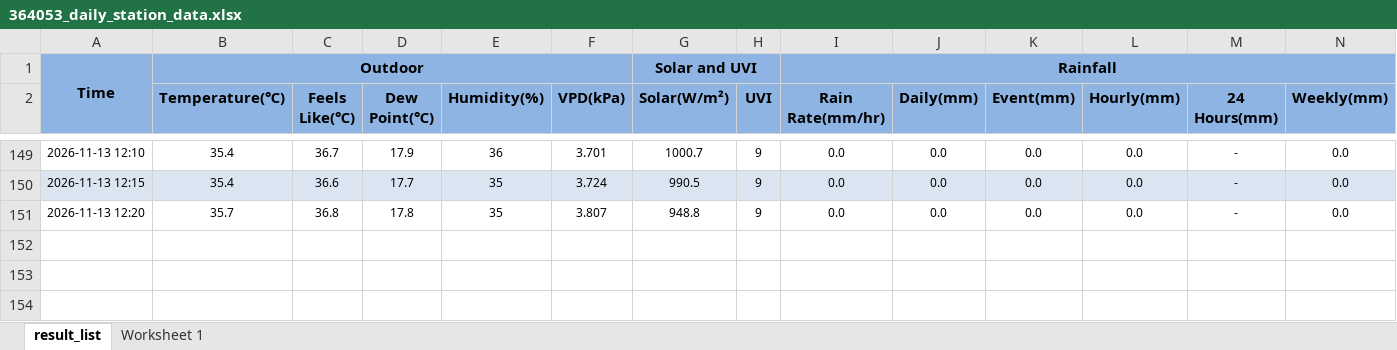
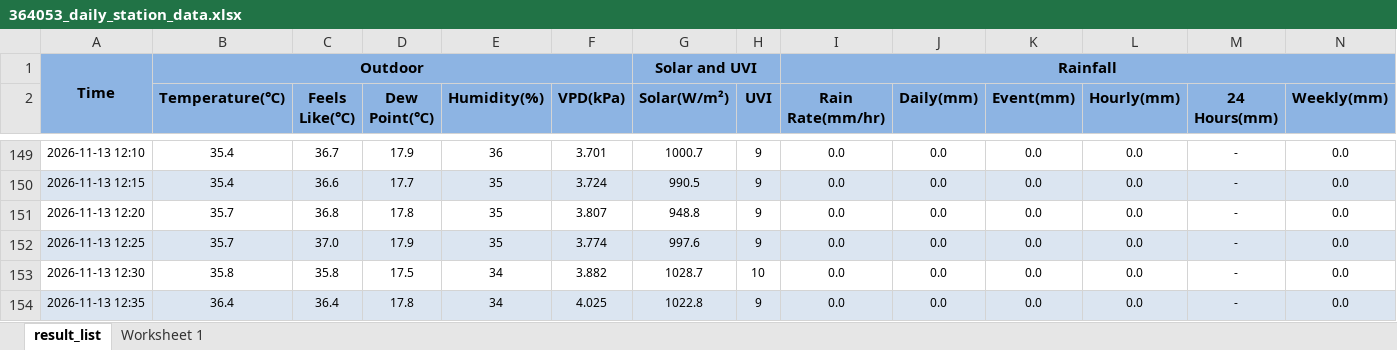
Before and after one commit to intasalta/daza, an Excel workbook: 364053_daily_station_data.xlsx, sheet result_list, drawn as a sheet; only a part is shown, gaps mark what is left out; values as stored, in another font and other column widths than the file's, no borders; rows hold the shown columns only; the diff names each change by its address in the sheet, - before the commit and + after, or states it on an @@ line.

```diff
--- a/364053_daily_station_data.xlsx (sheet result_list)
+++ b/364053_daily_station_data.xlsx (sheet result_list)
+row 152: 2026-11-13 12:25 | 35.7 | 37.0 | 17.9 | 35 | 3.774 | 997.6 | 9 | 0.0 | 0.0 | 0.0 | 0.0 | - | 0.0
+row 153: 2026-11-13 12:30 | 35.8 | 35.8 | 17.5 | 34 | 3.882 | 1028.7 | 10 | 0.0 | 0.0 | 0.0 | 0.0 | - | 0.0
+row 154: 2026-11-13 12:35 | 36.4 | 36.4 | 17.8 | 34 | 4.025 | 1022.8 | 9 | 0.0 | 0.0 | 0.0 | 0.0 | - | 0.0
```
Also changed, not shown: 2 other files.
